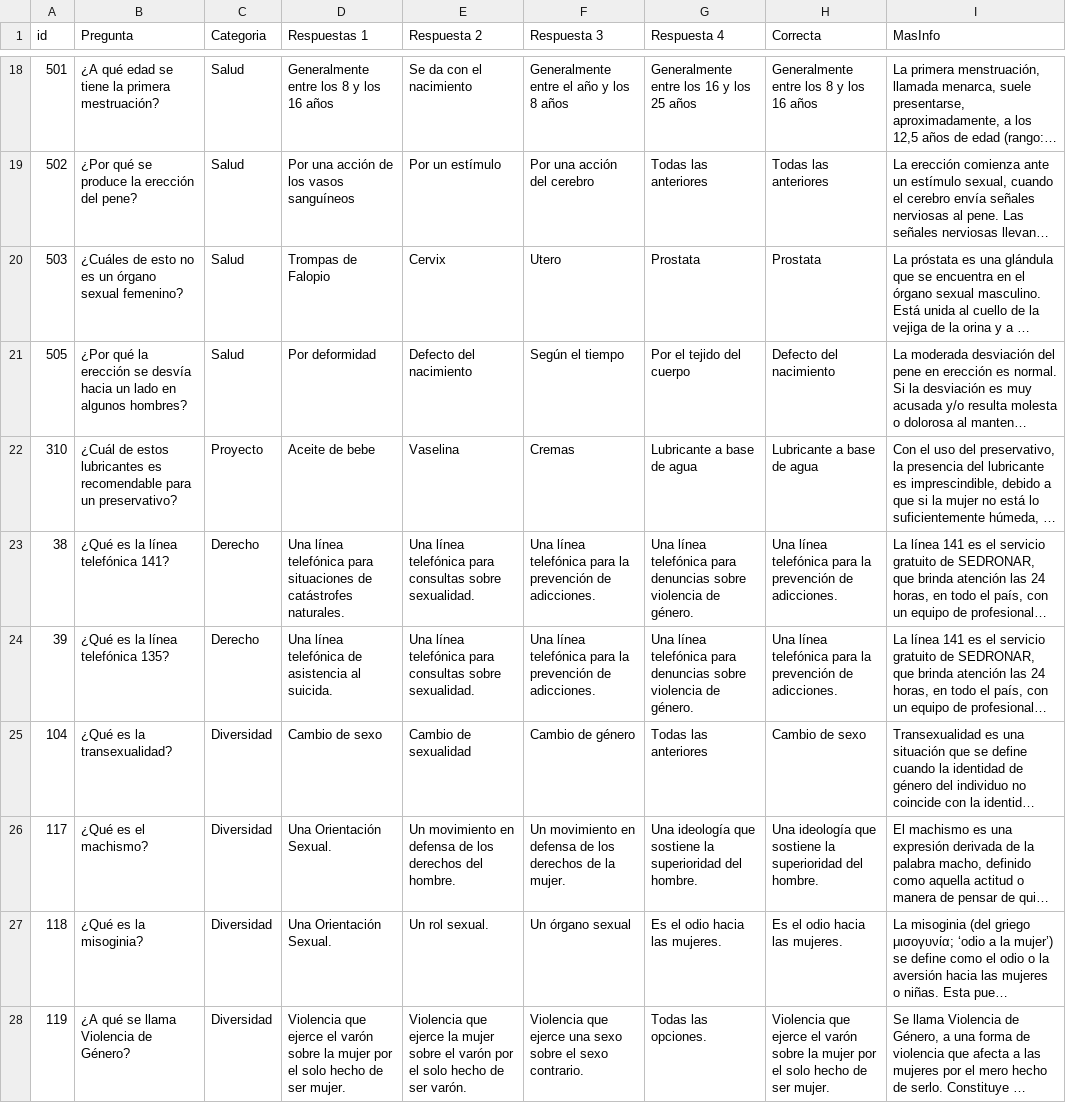
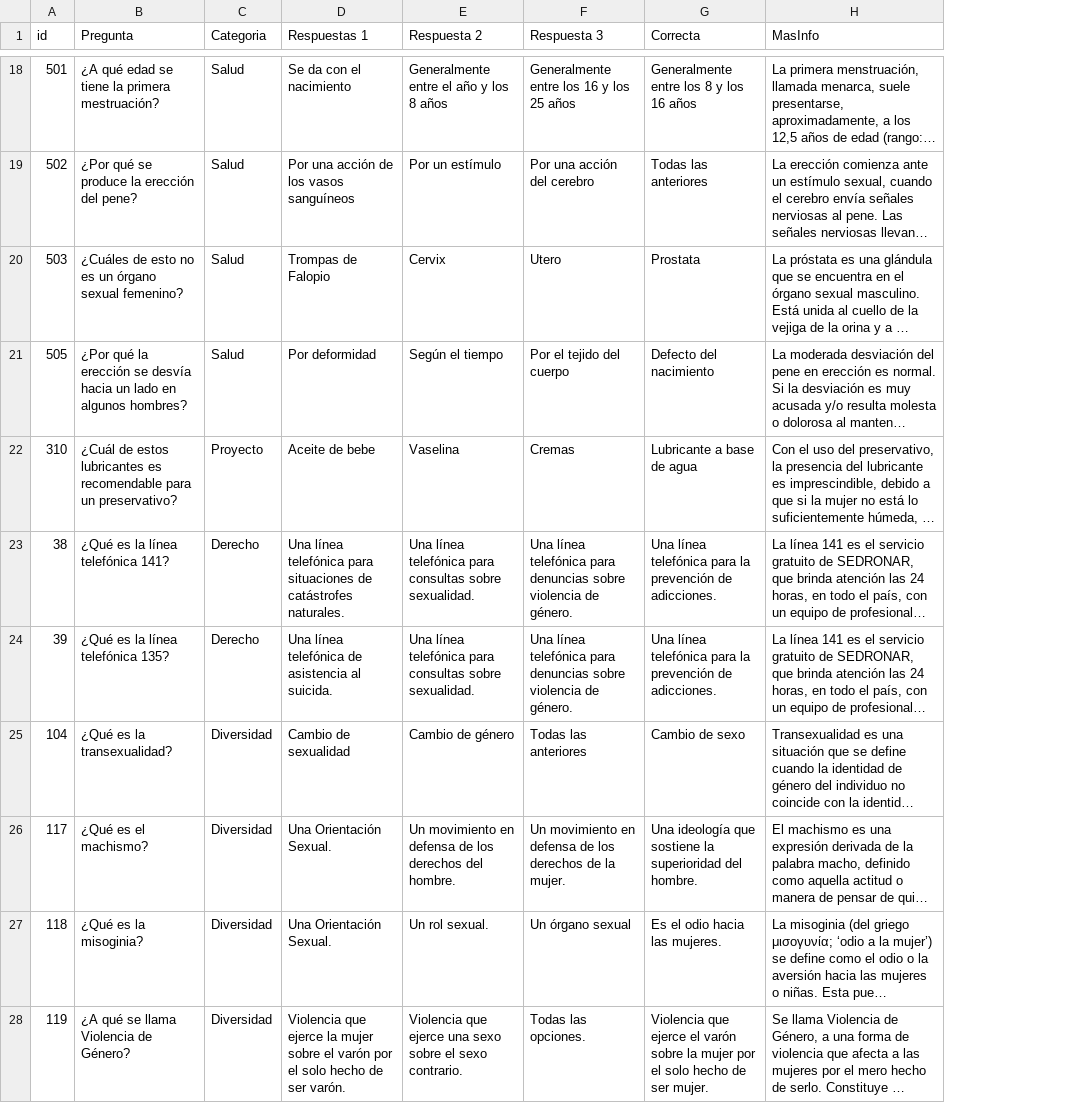
Before and after one commit to cresiapp/cresiapp, a CSV file: src/main/resources/preguntas.csv, drawn as a sheet; only a part is shown, gaps mark what is left out; long unchanged cells end in …; the diff covers the shown part only; the diff names each change by its address in the sheet, - before the commit and + after, or states it on an @@ line.

Commit message:
Cambio en la estructura del CSV

```diff
--- a/src/main/resources/preguntas.csv
+++ b/src/main/resources/preguntas.csv
-column G (Respuesta 4), rows 18-28: Generalmente entre los 16 y los 25 años | Todas las anteriores | Prostata | Por el tejido del cuerpo | Lubricante a base de agua | Una línea telefónica para denuncias sobre violencia de género. | Una línea telefónica para denuncias sobre violencia de género. | Todas las anteriores | Una ideología que sostiene la superioridad del hombre. | Es el odio hacia las mujeres. | Todas las opciones.
-D18 (Respuestas 1): Generalmente entre los 8 y los 16 años
+D18 (Respuestas 1): Se da con el nacimiento
-E18 (Respuesta 2): Se da con el nacimiento
+E18 (Respuesta 2): Generalmente entre el año y los 8 años
-F18 (Respuesta 3): Generalmente entre el año y los 8 años
+F18 (Respuesta 3): Generalmente entre los 16 y los 25 años
-E21 (Respuesta 2): Defecto del nacimiento
+E21 (Respuesta 2): Según el tiempo
-F21 (Respuesta 3): Según el tiempo
+F21 (Respuesta 3): Por el tejido del cuerpo
-F23:F24 (Respuesta 3): …telefónica para la prevención de adicciones.
+F23:F24 (Respuesta 3): …telefónica para denuncias sobre violencia de género.
-D25 (Respuestas 1): Cambio de sexo
+D25 (Respuestas 1): Cambio de sexualidad
-E25 (Respuesta 2): Cambio de sexualidad
+E25 (Respuesta 2): Cambio de género
-F25 (Respuesta 3): Cambio de género
+F25 (Respuesta 3): Todas las anteriores
-D28 (Respuestas 1): …que ejerce el varón sobre la mujer por el solo hecho de ser mujer.
+D28 (Respuestas 1): …que ejerce la mujer sobre el varón por el solo hecho de ser varón.
-E28 (Respuesta 2): …que ejerce la mujer sobre el varón por el solo hecho de ser varón.
+E28 (Respuesta 2): …que ejerce una sexo sobre el sexo contrario.
-F28 (Respuesta 3): Violencia que ejerce una sexo sobre el sexo contrario.
+F28 (Respuesta 3): Todas las opciones.
```
Also changed, not shown: 31 edited cells elsewhere in this file, 1 other file.
